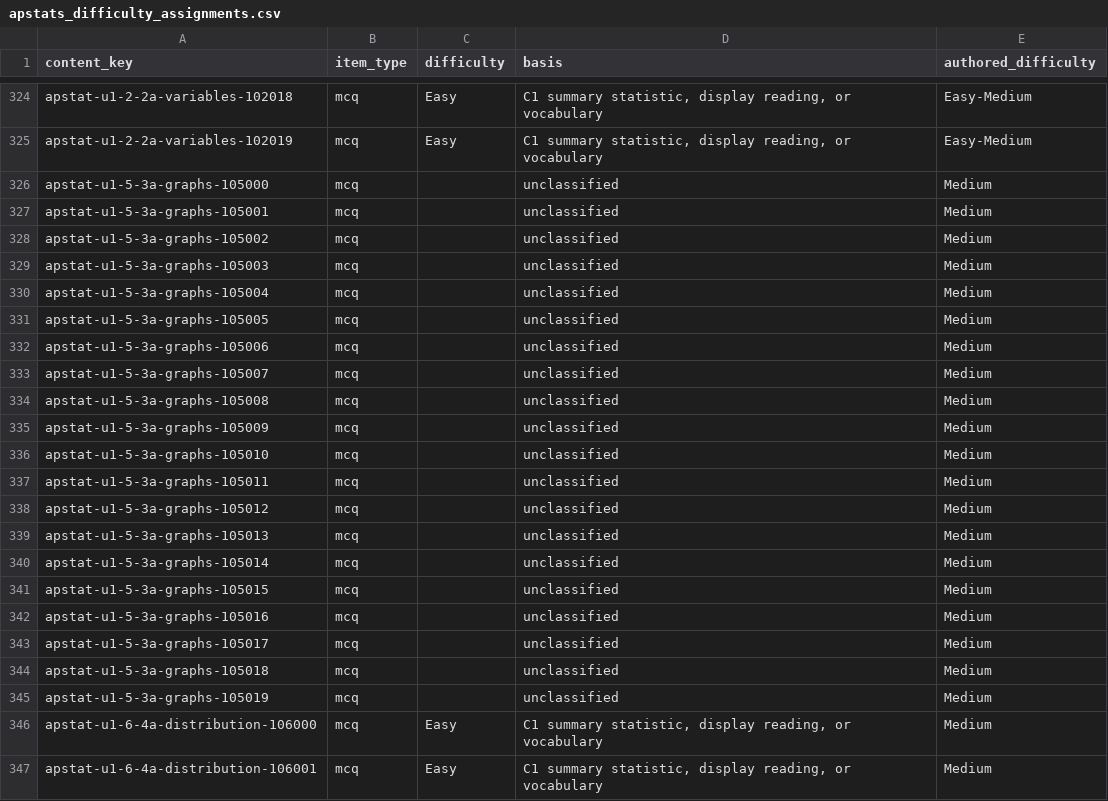
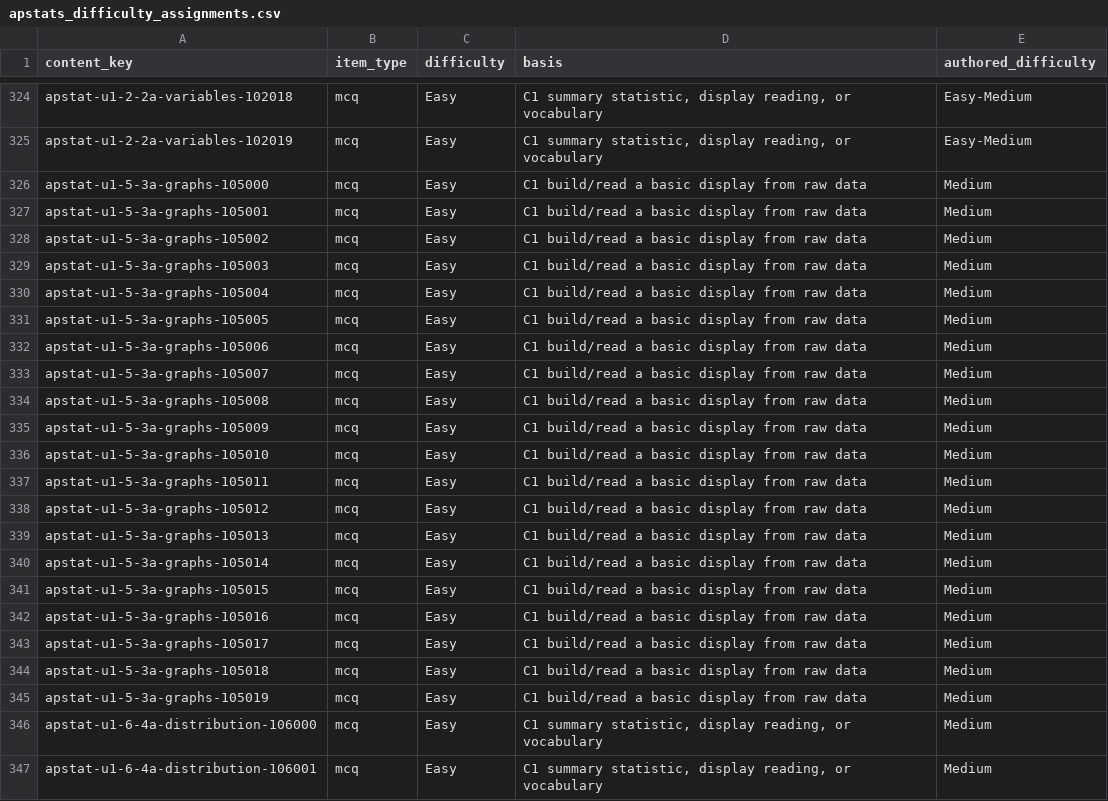
Before and after one commit to david-bloom/Cramapple, a CSV file: docs/research/apbio_difficulty_calibration_2026_09_22/apstats_difficulty_assignments.csv, drawn as a sheet; only a part is shown, gaps mark what is left out; the diff covers the shown part only.

```diff
--- a/docs/research/apbio_difficulty_calibration_2026_09_22/apstats_difficulty_assignments.csv
+++ b/docs/research/apbio_difficulty_calibration_2026_09_22/apstats_difficulty_assignments.csv
@@ -325,22 +325,22 @@ apstat-u1-2-2a-variables-102018,mcq,Easy,"C1 summary statistic, display reading,
 apstat-u1-2-2a-variables-102019,mcq,Easy,"C1 summary statistic, display reading, or vocabulary",Easy-Medium
-apstat-u1-5-3a-graphs-105000,mcq,,unclassified,Medium
-apstat-u1-5-3a-graphs-105001,mcq,,unclassified,Medium
-apstat-u1-5-3a-graphs-105002,mcq,,unclassified,Medium
-apstat-u1-5-3a-graphs-105003,mcq,,unclassified,Medium
-apstat-u1-5-3a-graphs-105004,mcq,,unclassified,Medium
-apstat-u1-5-3a-graphs-105005,mcq,,unclassified,Medium
-apstat-u1-5-3a-graphs-105006,mcq,,unclassified,Medium
-apstat-u1-5-3a-graphs-105007,mcq,,unclassified,Medium
-apstat-u1-5-3a-graphs-105008,mcq,,unclassified,Medium
-apstat-u1-5-3a-graphs-105009,mcq,,unclassified,Medium
-apstat-u1-5-3a-graphs-105010,mcq,,unclassified,Medium
-apstat-u1-5-3a-graphs-105011,mcq,,unclassified,Medium
-apstat-u1-5-3a-graphs-105012,mcq,,unclassified,Medium
-apstat-u1-5-3a-graphs-105013,mcq,,unclassified,Medium
-apstat-u1-5-3a-graphs-105014,mcq,,unclassified,Medium
-apstat-u1-5-3a-graphs-105015,mcq,,unclassified,Medium
-apstat-u1-5-3a-graphs-105016,mcq,,unclassified,Medium
-apstat-u1-5-3a-graphs-105017,mcq,,unclassified,Medium
-apstat-u1-5-3a-graphs-105018,mcq,,unclassified,Medium
-apstat-u1-5-3a-graphs-105019,mcq,,unclassified,Medium
+apstat-u1-5-3a-graphs-105000,mcq,Easy,C1 build/read a basic display from raw data,Medium
+apstat-u1-5-3a-graphs-105001,mcq,Easy,C1 build/read a basic display from raw data,Medium
+apstat-u1-5-3a-graphs-105002,mcq,Easy,C1 build/read a basic display from raw data,Medium
+apstat-u1-5-3a-graphs-105003,mcq,Easy,C1 build/read a basic display from raw data,Medium
+apstat-u1-5-3a-graphs-105004,mcq,Easy,C1 build/read a basic display from raw data,Medium
+apstat-u1-5-3a-graphs-105005,mcq,Easy,C1 build/read a basic display from raw data,Medium
+apstat-u1-5-3a-graphs-105006,mcq,Easy,C1 build/read a basic display from raw data,Medium
+apstat-u1-5-3a-graphs-105007,mcq,Easy,C1 build/read a basic display from raw data,Medium
+apstat-u1-5-3a-graphs-105008,mcq,Easy,C1 build/read a basic display from raw data,Medium
+apstat-u1-5-3a-graphs-105009,mcq,Easy,C1 build/read a basic display from raw data,Medium
+apstat-u1-5-3a-graphs-105010,mcq,Easy,C1 build/read a basic display from raw data,Medium
+apstat-u1-5-3a-graphs-105011,mcq,Easy,C1 build/read a basic display from raw data,Medium
+apstat-u1-5-3a-graphs-105012,mcq,Easy,C1 build/read a basic display from raw data,Medium
+apstat-u1-5-3a-graphs-105013,mcq,Easy,C1 build/read a basic display from raw data,Medium
+apstat-u1-5-3a-graphs-105014,mcq,Easy,C1 build/read a basic display from raw data,Medium
+apstat-u1-5-3a-graphs-105015,mcq,Easy,C1 build/read a basic display from raw data,Medium
+apstat-u1-5-3a-graphs-105016,mcq,Easy,C1 build/read a basic display from raw data,Medium
+apstat-u1-5-3a-graphs-105017,mcq,Easy,C1 build/read a basic display from raw data,Medium
+apstat-u1-5-3a-graphs-105018,mcq,Easy,C1 build/read a basic display from raw data,Medium
+apstat-u1-5-3a-graphs-105019,mcq,Easy,C1 build/read a basic display from raw data,Medium
 apstat-u1-6-4a-distribution-106000,mcq,Easy,"C1 summary statistic, display reading, or vocabulary",Medium
```
Also changed, not shown: 30 edited cells elsewhere in this file, docs/research/apbio_difficulty_calibration_2026_09_22/apchem_difficulty_assignments.csv, 3 other files.
